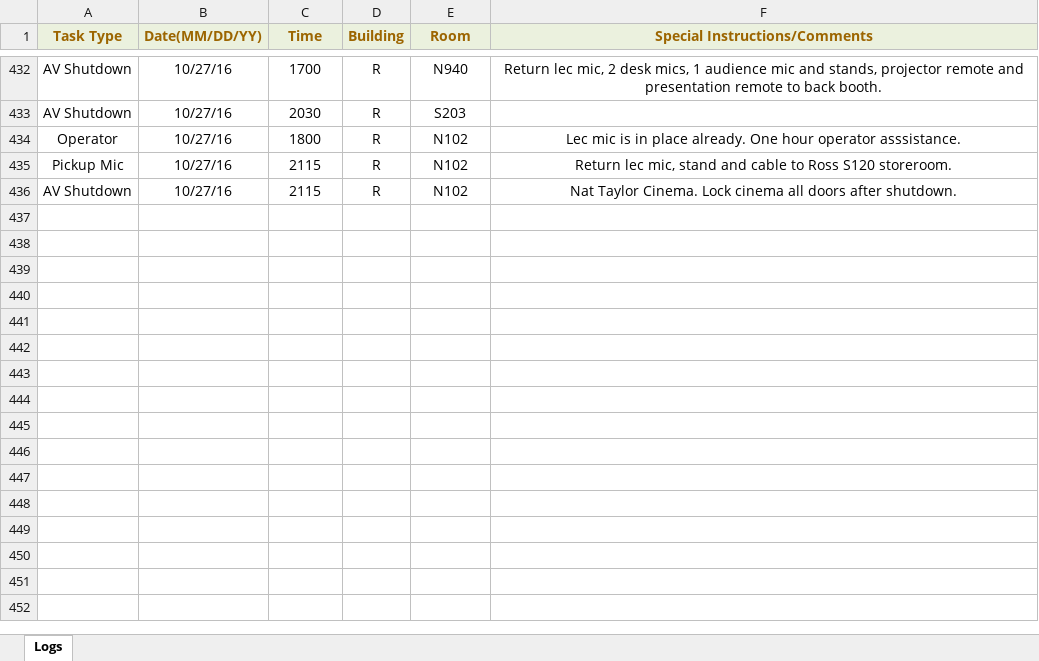
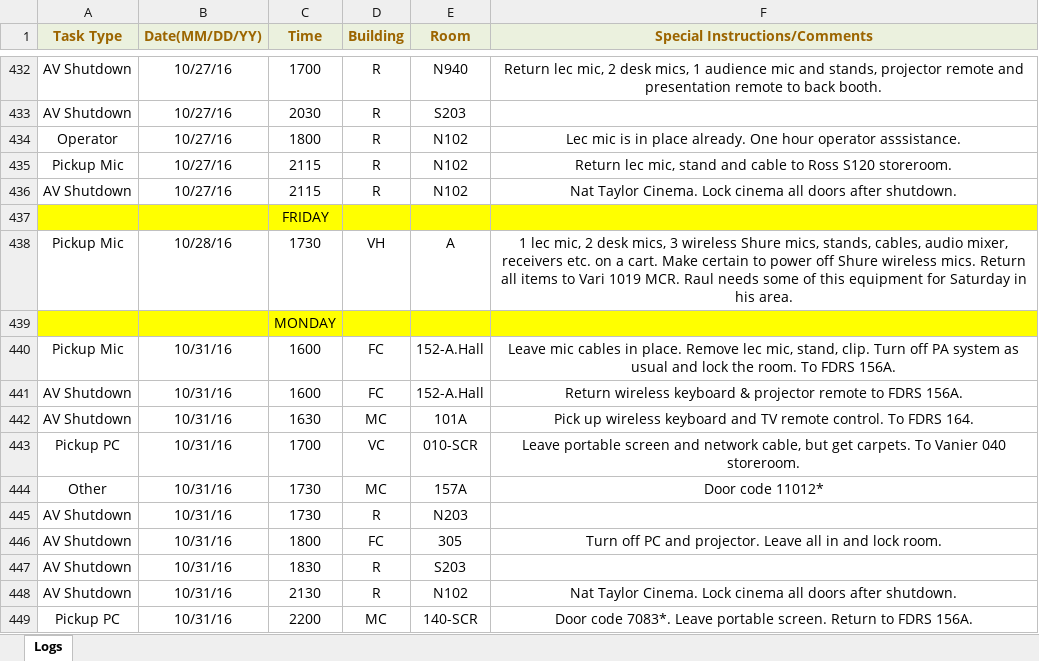
Before and after one commit to jhanperera/ClassOpsLogCreator, an Excel workbook: CLASSOPS/Derek/Derek's Log.xlsx, sheet Logs, drawn as a sheet; only a part is shown, gaps mark what is left out; values as stored, in another font and other column widths than the file's, no borders; the diff names each change by its address in the sheet, - before the commit and + after, or states it on an @@ line.

```diff
--- a/CLASSOPS/Derek/Derek's Log.xlsx (sheet Logs)
+++ b/CLASSOPS/Derek/Derek's Log.xlsx (sheet Logs)
+row 437:  |  | FRIDAY
+row 438: Pickup Mic | 10/28/16 | 1730 | VH | A | 1 lec mic, 2 desk mics, 3 wireless Shure mics, stands, cables, audio mixer, receivers etc. on a cart. Make certain to power off Shure wireless mics. Return all items to Vari 1019 MCR. Raul needs some of this equipment for Saturday in his area.
+row 439:  |  | MONDAY
+row 440: Pickup Mic | 10/31/16 | 1600 | FC | 152-A.Hall | Leave mic cables in place. Remove lec mic, stand, clip. Turn off PA system as usual and lock the room. To FDRS 156A.
+row 441: AV Shutdown | 10/31/16 | 1600 | FC | 152-A.Hall | Return wireless keyboard & projector remote to FDRS 156A.
+row 442: AV Shutdown | 10/31/16 | 1630 | MC | 101A | Pick up wireless keyboard and TV remote control. To FDRS 164.
+row 443: Pickup PC | 10/31/16 | 1700 | VC | 010-SCR | Leave portable screen and network cable, but get carpets. To Vanier 040 storeroom.
+row 444: Other | 10/31/16 | 1730 | MC | 157A | Door code 11012*
+row 445: AV Shutdown | 10/31/16 | 1730 | R | N203
+row 446: AV Shutdown | 10/31/16 | 1800 | FC | 305 | Turn off PC and projector. Leave all in and lock room.
+row 447: AV Shutdown | 10/31/16 | 1830 | R | S203
+row 448: AV Shutdown | 10/31/16 | 2130 | R | N102 | Nat Taylor Cinema. Lock cinema all doors after shutdown.
+row 449: Pickup PC | 10/31/16 | 2200 | MC | 140-SCR | Door code 7083*. Leave portable screen. Return to FDRS 156A.
```
Also changed, not shown: CLASSOPS/Jeannine/Jeannine's log.xlsx, CLASSOPS/Raul/Raul's Log.xlsx, 7 other files.
